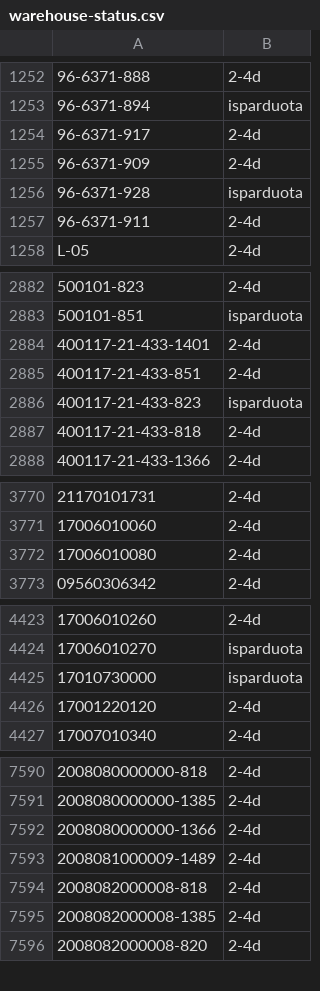
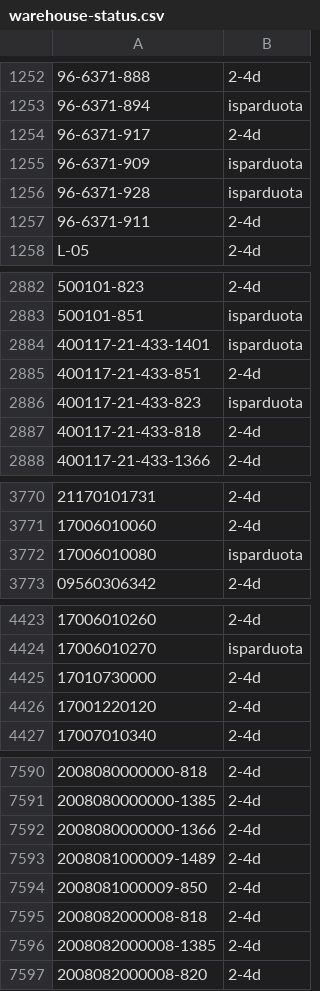
Before and after one commit to Automeskos/mototop-feeds, a CSV file: feeds/warehouse-status.csv, drawn as a sheet; only a part is shown, gaps mark what is left out; the diff covers the shown part only; the diff names each change by its address in the sheet, - before the commit and + after, or states it on an @@ line.

```diff
--- a/feeds/warehouse-status.csv
+++ b/feeds/warehouse-status.csv
-B1255: 2-4d
+B1255: isparduota
-B2884: 2-4d
+B2884: isparduota
-B3772: 2-4d
+B3772: isparduota
-B4425: isparduota
+B4425: 2-4d
+row 7594: 2008081000009-850 | 2-4d
```
Also changed, not shown: 1 edited cell elsewhere in this file, 6 other files.
